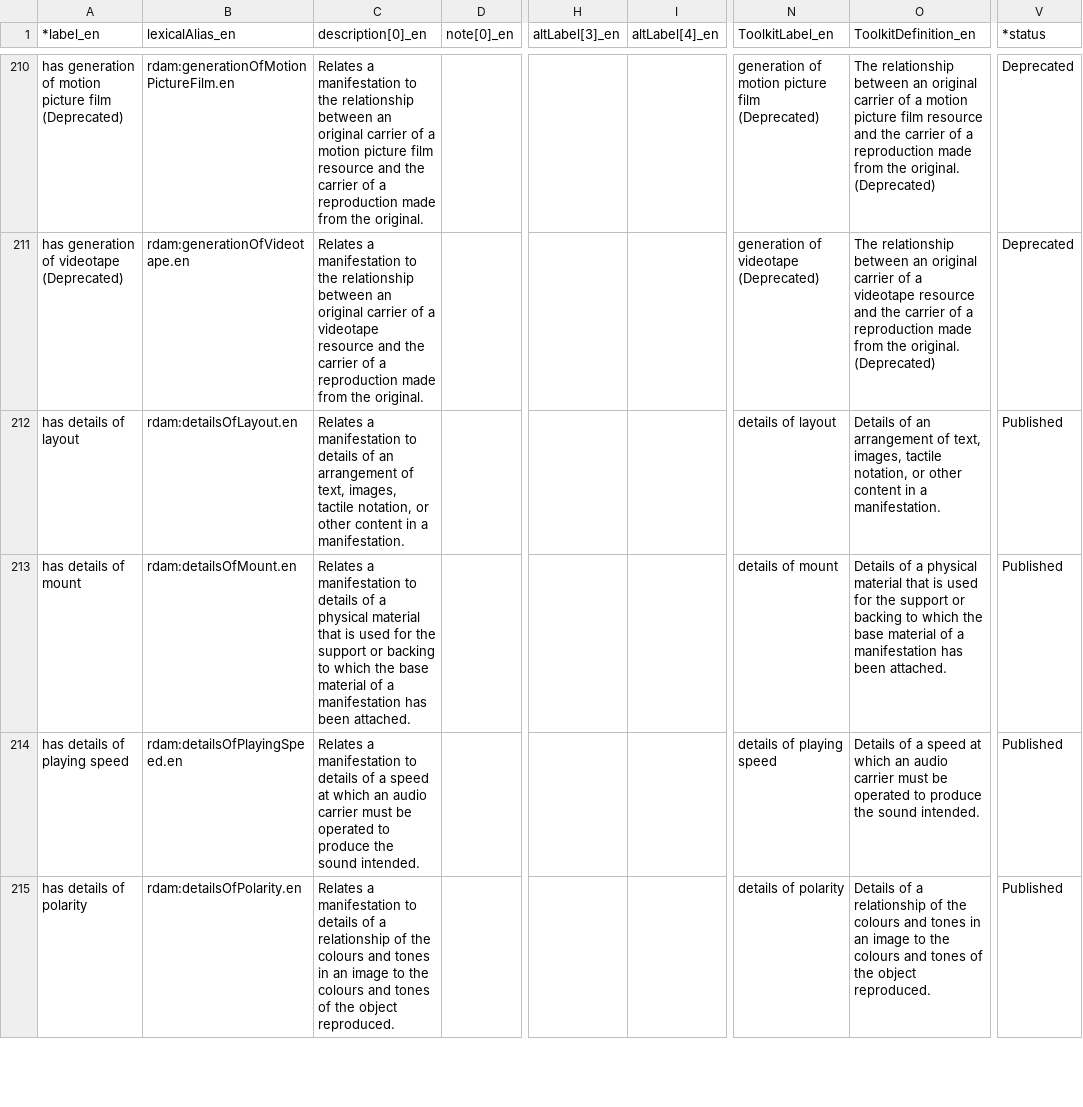
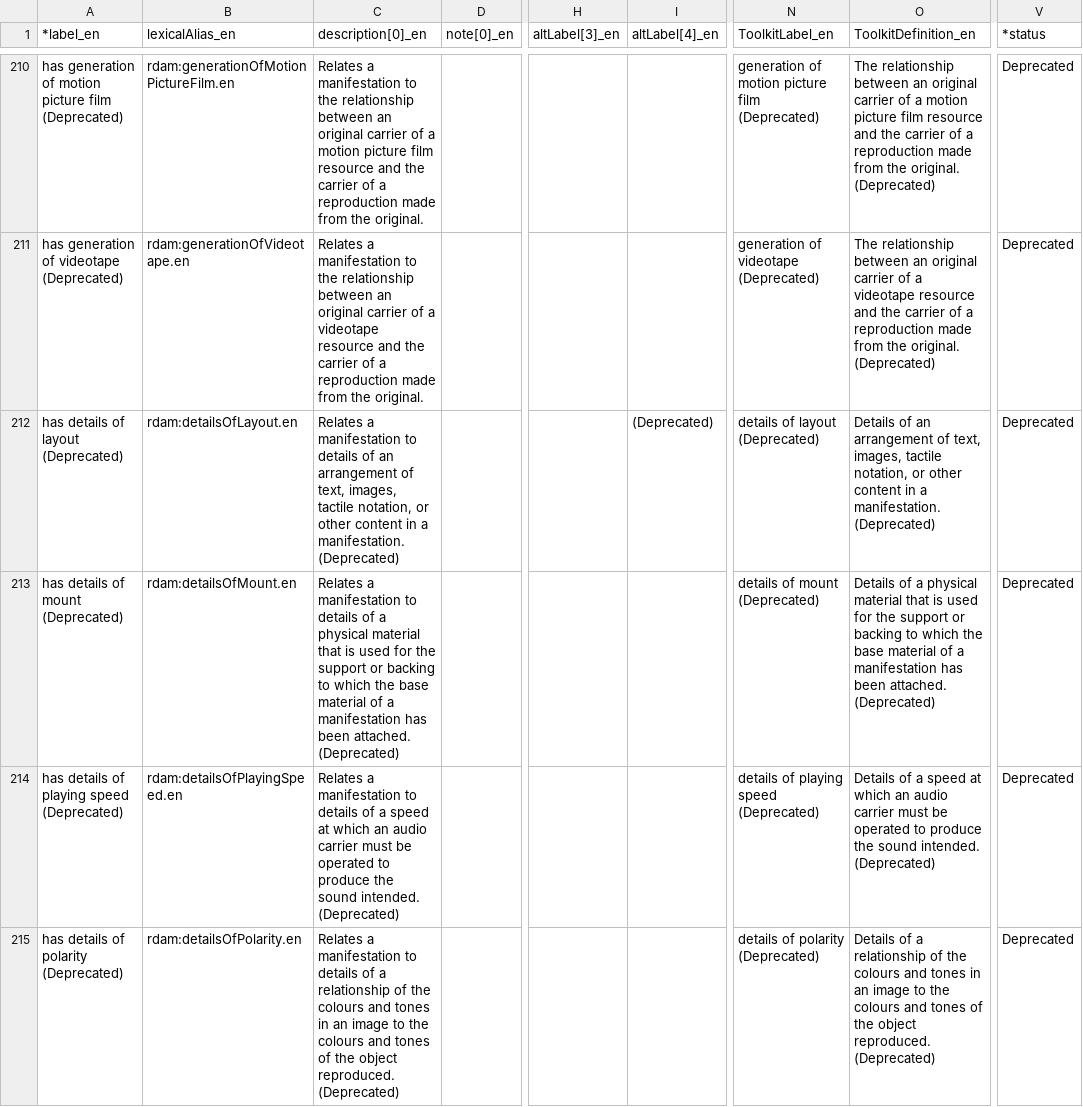
Before and after one commit to RDARegistry/RDA-Vocabularies, a CSV file: csv/Elements/rdam.csv, drawn as a sheet; only a part is shown, gaps mark what is left out; the diff covers the shown part only; the diff names each change by its address in the sheet, - before the commit and + after, or states it on an @@ line.

```diff
--- a/csv/Elements/rdam.csv
+++ b/csv/Elements/rdam.csv
-A212 (*label_en): has details of layout
+A212 (*label_en): has details of layout (Deprecated)
-C212 (description[0]_en): …a manifestation.
+C212 (description[0]_en): …a manifestation. (Deprecated)
-I212 (altLabel[4]_en): (empty)
+I212 (altLabel[4]_en): (Deprecated)
-N212 (ToolkitLabel_en): details of layout
+N212 (ToolkitLabel_en): details of layout (Deprecated)
-O212 (ToolkitDefinition_en): …a manifestation.
+O212 (ToolkitDefinition_en): …a manifestation. (Deprecated)
-V212:V215 (*status): Published
+V212:V215 (*status): Deprecated
-A213 (*label_en): has details of mount
+A213 (*label_en): has details of mount (Deprecated)
-C213 (description[0]_en): …been attached.
+C213 (description[0]_en): …been attached. (Deprecated)
-N213 (ToolkitLabel_en): details of mount
+N213 (ToolkitLabel_en): details of mount (Deprecated)
-O213 (ToolkitDefinition_en): …been attached.
+O213 (ToolkitDefinition_en): …been attached. (Deprecated)
-A214 (*label_en): has details of playing speed
+A214 (*label_en): has details of playing speed (Deprecated)
-C214 (description[0]_en): …sound intended.
+C214 (description[0]_en): …sound intended. (Deprecated)
-N214 (ToolkitLabel_en): details of playing speed
+N214 (ToolkitLabel_en): details of playing speed (Deprecated)
-O214 (ToolkitDefinition_en): …sound intended.
+O214 (ToolkitDefinition_en): …sound intended. (Deprecated)
-A215 (*label_en): has details of polarity
+A215 (*label_en): has details of polarity (Deprecated)
-C215 (description[0]_en): …object reproduced.
+C215 (description[0]_en): …object reproduced. (Deprecated)
-N215 (ToolkitLabel_en): details of polarity
+N215 (ToolkitLabel_en): details of polarity (Deprecated)
-O215 (ToolkitDefinition_en): …object reproduced.
+O215 (ToolkitDefinition_en): …object reproduced. (Deprecated)
```
Also changed, not shown: 140 edited cells elsewhere in this file, csv/Elements/rdaa.csv, csv/Elements/rdae.csv, 3 other files.
